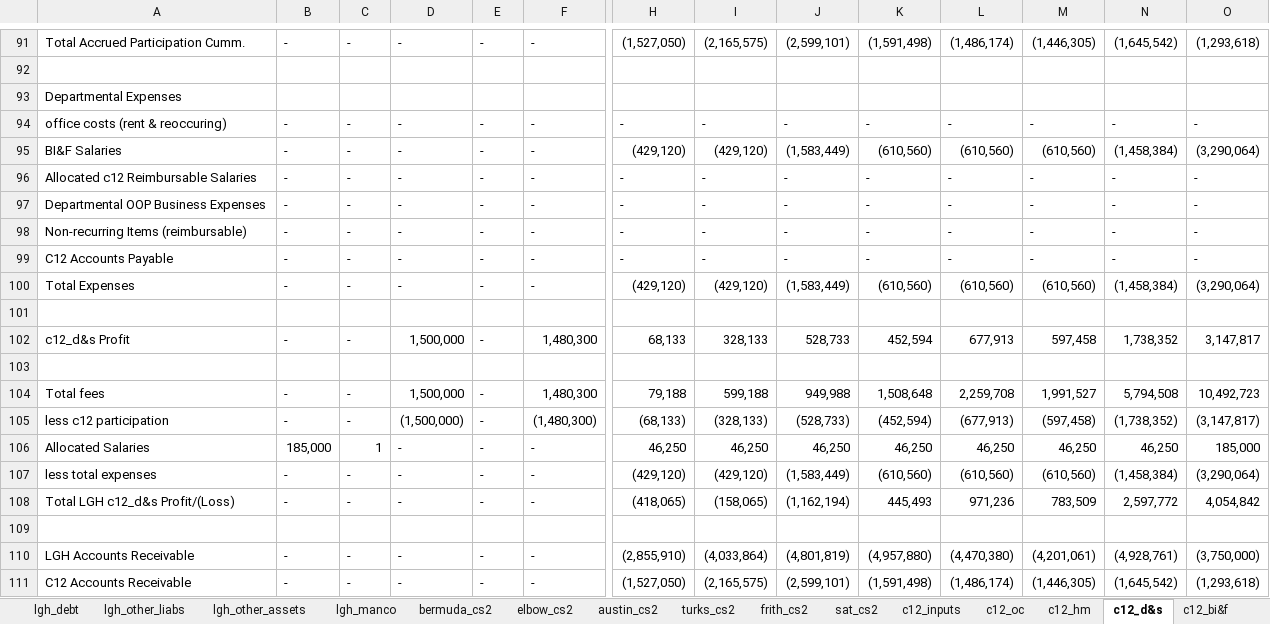
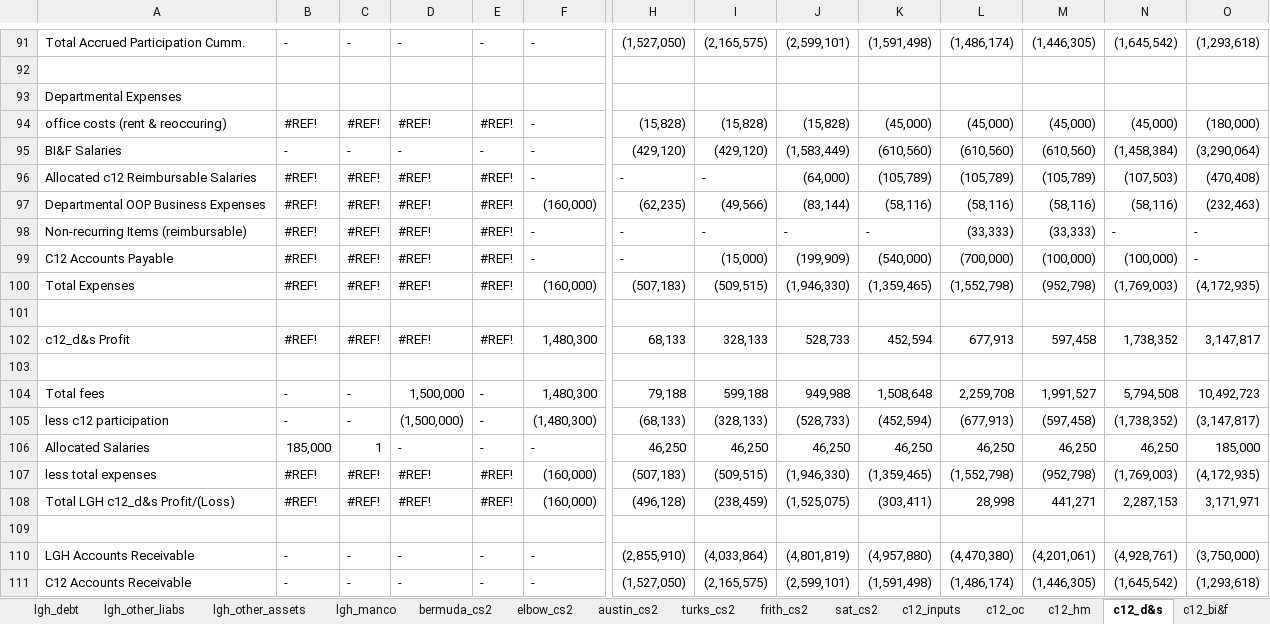
Before and after one commit to SKcoder01/lgh-financial-model, an Excel workbook: financial_model_excel_claude.xlsx, sheet c12_d&s, drawn as a sheet; only a part is shown, gaps mark what is left out; values as stored, in another font and other column widths than the file's, no cell formats; removed rows and columns are numbered as before the commit, all else as after; rows hold the shown columns only; the diff names each change by its address in the sheet, - before the commit and + after, or states it on an @@ line.

```diff
--- a/financial_model_excel_claude.xlsx (sheet c12_d&s)
+++ b/financial_model_excel_claude.xlsx (sheet c12_d&s)
-row 94: office costs (rent & reoccuring) | - | - | - | - | - | - | - | - | - | - | - | - | -
+row 94: office costs (rent & reoccuring) | #REF! | #REF! | #REF! | #REF! | - | (15,828) | (15,828) | (15,828) | (45,000) | (45,000) | (45,000) | (45,000) | (180,000)
-row 96: Allocated c12 Reimbursable Salaries | - | - | - | - | - | - | - | - | - | - | - | - | -
-row 97: Departmental OOP Business Expenses | - | - | - | - | - | - | - | - | - | - | - | - | -
+row 96: Allocated c12 Reimbursable Salaries | #REF! | #REF! | #REF! | #REF! | - | - | - | (64,000) | (105,789) | (105,789) | (105,789) | (107,503) | (470,408)
+row 97: Departmental OOP Business Expenses | #REF! | #REF! | #REF! | #REF! | (160,000) | (62,235) | (49,566) | (83,144) | (58,116) | (58,116) | (58,116) | (58,116) | (232,463)
-B98:B99: -
+B98:B99: #REF!
-C98:C99: -
+C98:C99: #REF!
-D98:D99: -
+D98:D99: #REF!
-E98:E99: -
+E98:E99: #REF!
-L98: -
+L98: (33,333)
-M98: -
+M98: (33,333)
-I99: -
+I99: (15,000)
-J99: -
+J99: (199,909)
-K99: -
+K99: (540,000)
-L99: -
+L99: (700,000)
-M99: -
+M99: (100,000)
-N99: -
+N99: (100,000)
-row 100: Total Expenses | - | - | - | - | - | (429,120) | (429,120) | (1,583,449) | (610,560) | (610,560) | (610,560) | (1,458,384) | (3,290,064)
+row 100: Total Expenses | #REF! | #REF! | #REF! | #REF! | (160,000) | (507,183) | (509,515) | (1,946,330) | (1,359,465) | (1,552,798) | (952,798) | (1,769,003) | (4,172,935)
-B102: -
+B102: #REF!
-C102: -
+C102: #REF!
-D102: 1,500,000
+D102: #REF!
-E102: -
+E102: #REF!
-row 107: less total expenses | - | - | - | - | - | (429,120) | (429,120) | (1,583,449) | (610,560) | (610,560) | (610,560) | (1,458,384) | (3,290,064)
-row 108: Total LGH c12_d&s Profit/(Loss) | - | - | - | - | - | (418,065) | (158,065) | (1,162,194) | 445,493 | 971,236 | 783,509 | 2,597,772 | 4,054,842
+row 107: less total expenses | #REF! | #REF! | #REF! | #REF! | (160,000) | (507,183) | (509,515) | (1,946,330) | (1,359,465) | (1,552,798) | (952,798) | (1,769,003) | (4,172,935)
+row 108: Total LGH c12_d&s Profit/(Loss) | #REF! | #REF! | #REF! | #REF! | (160,000) | (496,128) | (238,459) | (1,525,075) | (303,411) | 28,998 | 441,271 | 2,287,153 | 3,171,971
```
Also changed, not shown: sheet lgh_pref_equity, sheet lgh_bs, sheet lgh_oc, sheet lgh_returns, sheet registry_o, sheet bermuda_cs2, 16 more sheets, other sheet tabs, cell formats, formulas that keep their value, hidden cells.
